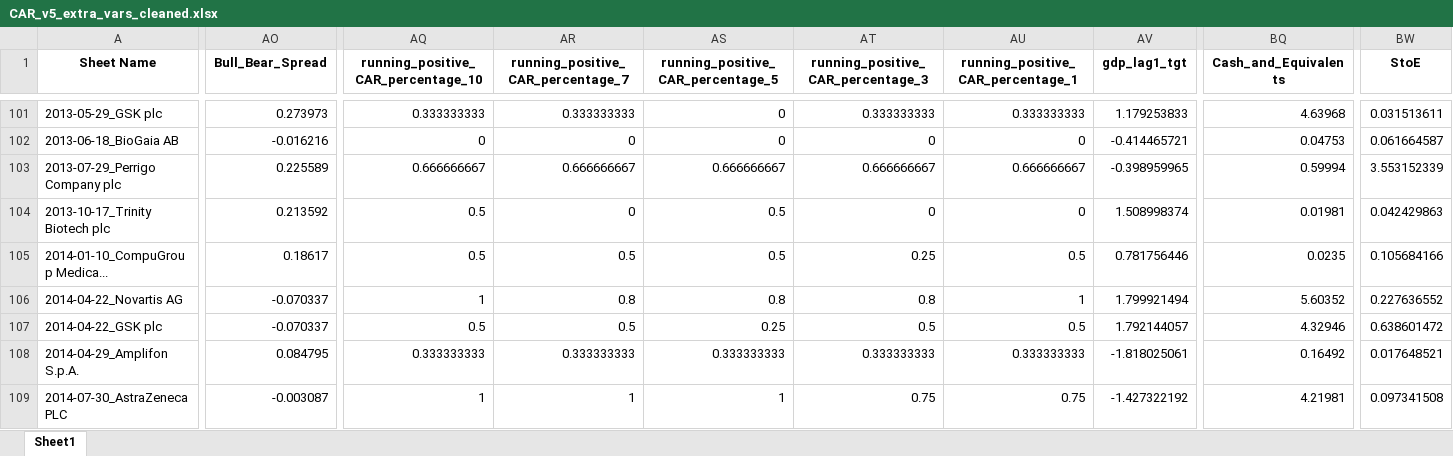
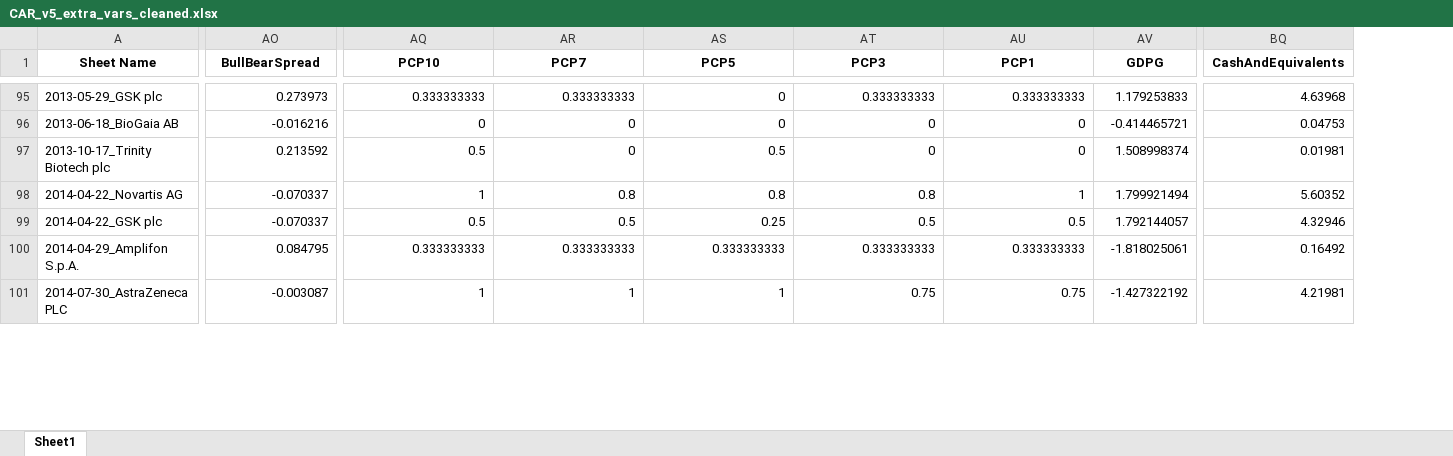
Before and after one commit to jour23ab/MA, an Excel workbook: data/processed/CAR_v5_extra_vars_cleaned.xlsx, sheet Sheet1, drawn as a sheet; only a part is shown, gaps mark what is left out; values as stored, in another font and other column widths than the file's, no borders; rows hold the shown columns only; the diff covers the shown part only; the diff names each change by its address in the sheet, - before the commit and + after, or states it on an @@ line.

```diff
--- a/data/processed/CAR_v5_extra_vars_cleaned.xlsx (sheet Sheet1)
+++ b/data/processed/CAR_v5_extra_vars_cleaned.xlsx (sheet Sheet1)
-column BW (StoE), rows 101-102: 0.031513611 | 0.061664587; row 104: 0.042429863; rows 106-109: 0.227636552 | 0.638601472 | 0.017648521 | 0.097341508
-AO1: Bull_Bear_Spread
+AO1: BullBearSpread
-AQ1: running_positive_CAR_percentage_10
+AQ1: PCP10
-AR1: running_positive_CAR_percentage_7
+AR1: PCP7
-AS1: running_positive_CAR_percentage_5
+AS1: PCP5
-AT1: running_positive_CAR_percentage_3
+AT1: PCP3
-AU1: running_positive_CAR_percentage_1
+AU1: PCP1
-AV1: gdp_lag1_tgt
+AV1: GDPG
-BQ1: Cash_and_Equivalents
+BQ1: CashAndEquivalents
-row 103: 2013-07-29_Perrigo Company plc | 0.225589 | 0.666666667 | 0.666666667 | 0.666666667 | 0.666666667 | 0.666666667 | -0.398959965 | 0.59994 | 3.553152339
-row 105: 2014-01-10_CompuGroup Medica... | 0.18617 | 0.5 | 0.5 | 0.5 | 0.25 | 0.5 | 0.781756446 | 0.0235 | 0.105684166
```
Also changed, not shown: 15 removed rows elsewhere in this sheet, 14 other files.
